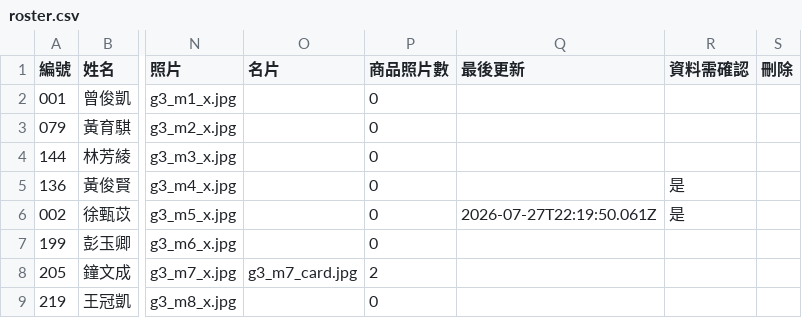
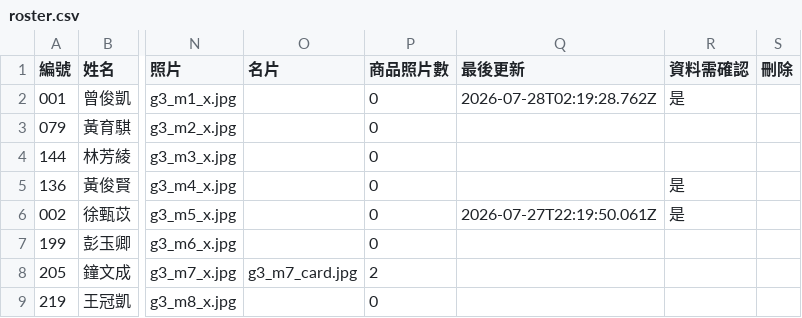
Before and after one commit to IvanZhong085/member-directory, a CSV file: roster.csv, drawn as a sheet; only a part is shown, gaps mark what is left out; the diff names each change by its address in the sheet, - before the commit and + after, or states it on an @@ line.

```diff
--- a/roster.csv
+++ b/roster.csv
-Q2 (最後更新): (empty)
+Q2 (最後更新): 2026-07-28T02:19:28.762Z
-R2 (資料需確認): (empty)
+R2 (資料需確認): 是
```
Also changed, not shown: 21 other files.
